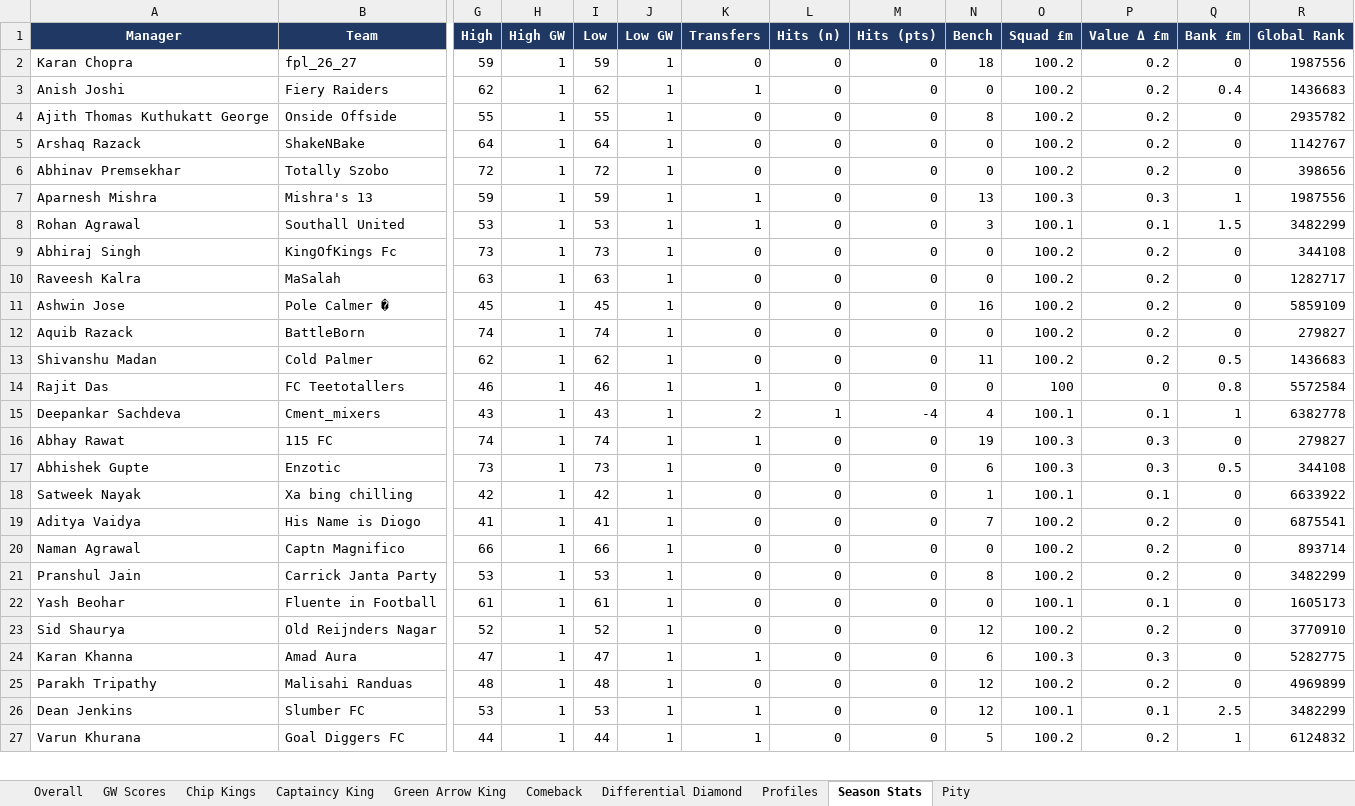
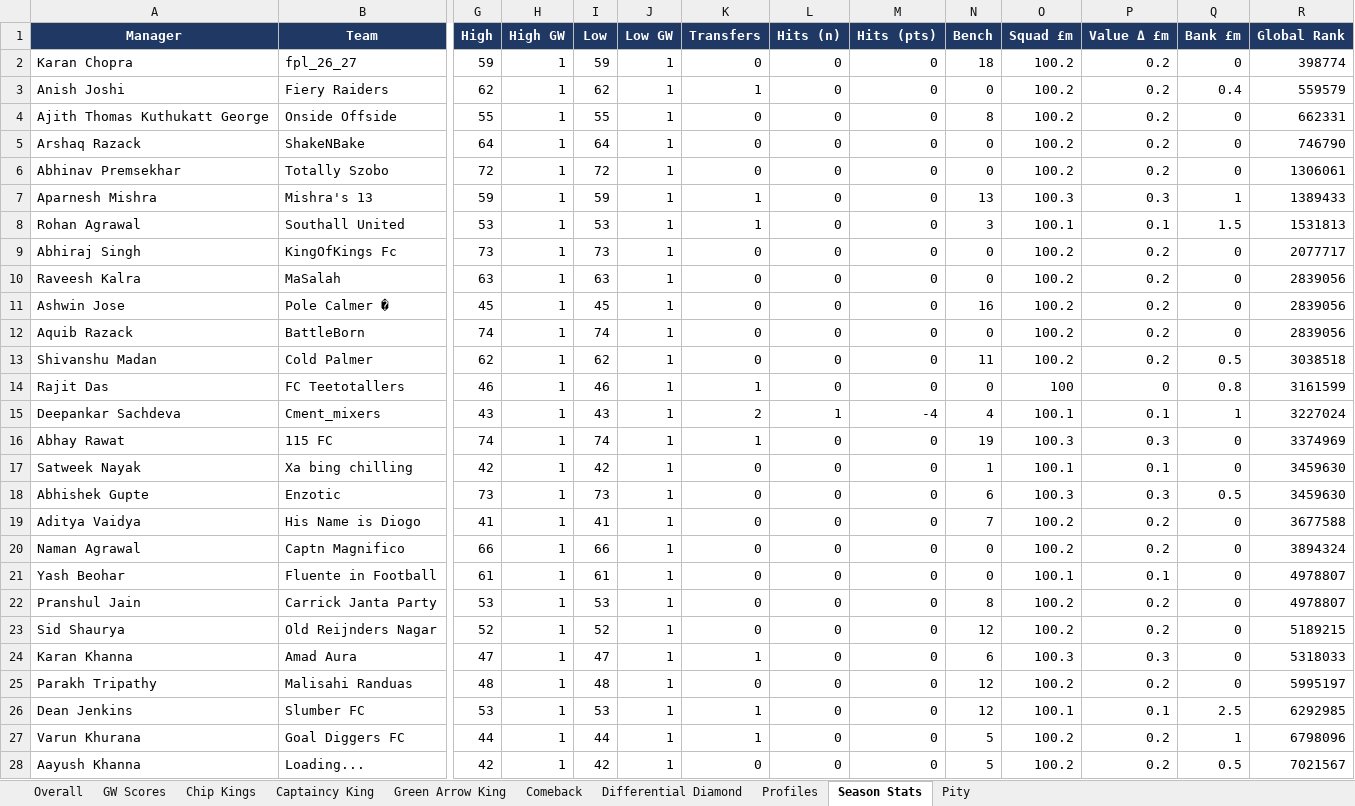
Before and after one commit to yash1997beohar/lcf-s5, an Excel workbook: docs/Laxmi_Chit_Fund_S5_audit.xlsx, sheet Season Stats, drawn as a sheet; only a part is shown, gaps mark what is left out; values as stored, in another font and other column widths than the file's, no borders; removed rows and columns are numbered as before the commit, all else as after; rows hold the shown columns only; the diff covers the shown part only; the diff names each change by its address in the sheet, - before the commit and + after, or states it on an @@ line.

```diff
--- a/docs/Laxmi_Chit_Fund_S5_audit.xlsx (sheet Season Stats)
+++ b/docs/Laxmi_Chit_Fund_S5_audit.xlsx (sheet Season Stats)
-R2 (Global Rank): 1987556
+R2 (Global Rank): 398774
-R3 (Global Rank): 1436683
+R3 (Global Rank): 559579
-R4 (Global Rank): 2935782
+R4 (Global Rank): 662331
-R5 (Global Rank): 1142767
+R5 (Global Rank): 746790
-R6 (Global Rank): 398656
+R6 (Global Rank): 1306061
-R7 (Global Rank): 1987556
+R7 (Global Rank): 1389433
-R8 (Global Rank): 3482299
+R8 (Global Rank): 1531813
-R9 (Global Rank): 344108
+R9 (Global Rank): 2077717
-R10 (Global Rank): 1282717
+R10 (Global Rank): 2839056
-R11 (Global Rank): 5859109
+R11 (Global Rank): 2839056
-R12 (Global Rank): 279827
+R12 (Global Rank): 2839056
-R13 (Global Rank): 1436683
+R13 (Global Rank): 3038518
-R14 (Global Rank): 5572584
+R14 (Global Rank): 3161599
-R15 (Global Rank): 6382778
+R15 (Global Rank): 3227024
-R16 (Global Rank): 279827
+R16 (Global Rank): 3374969
+row 17: Satweek Nayak | Xa bing chilling | 42 | 1 | 42 | 1 | 0 | 0 | 0 | 1 | 100.1 | 0.1 | 0 | 3459630
-R18 (Global Rank): 344108
+R18 (Global Rank): 3459630
-row 18: Satweek Nayak | Xa bing chilling | 42 | 1 | 42 | 1 | 0 | 0 | 0 | 1 | 100.1 | 0.1 | 0 | 6633922
-R19 (Global Rank): 6875541
+R19 (Global Rank): 3677588
-R20 (Global Rank): 893714
+R20 (Global Rank): 3894324
-row 21: Pranshul Jain | Carrick Janta Party | 53 | 1 | 53 | 1 | 0 | 0 | 0 | 8 | 100.2 | 0.2 | 0 | 3482299
-R21 (Global Rank): 1605173
+R21 (Global Rank): 4978807
+row 22: Pranshul Jain | Carrick Janta Party | 53 | 1 | 53 | 1 | 0 | 0 | 0 | 8 | 100.2 | 0.2 | 0 | 4978807
-R23 (Global Rank): 3770910
+R23 (Global Rank): 5189215
-R24 (Global Rank): 5282775
+R24 (Global Rank): 5318033
-R25 (Global Rank): 4969899
+R25 (Global Rank): 5995197
-R26 (Global Rank): 3482299
+R26 (Global Rank): 6292985
-R27 (Global Rank): 6124832
+R27 (Global Rank): 6798096
+row 28: Aayush Khanna | Loading... | 42 | 1 | 42 | 1 | 0 | 0 | 0 | 5 | 100.2 | 0.2 | 0.5 | 7021567
```
Also changed, not shown: 1 removed row and 4 edited cells elsewhere in this sheet, sheet GW Scores, sheet Green Arrow King, sheet Overall, sheet Profiles, sheet Captaincy King, 2 other files.
